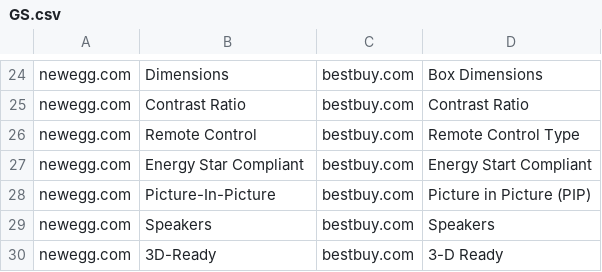
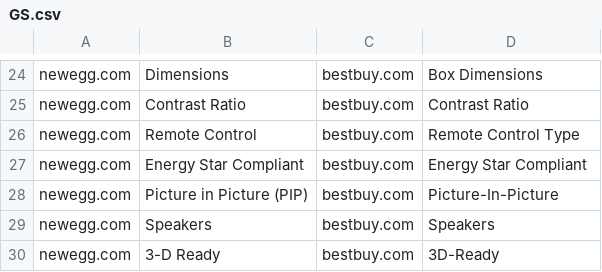
Before and after one commit to jeroenkremermachine/MachineDuplicate, a CSV file: ProductKeyAlignment/data/GS.csv, drawn as a sheet; only a part is shown, gaps mark what is left out.

```diff
--- a/ProductKeyAlignment/data/GS.csv
+++ b/ProductKeyAlignment/data/GS.csv
@@ -26,5 +26,5 @@ newegg.com,Contrast Ratio,bestbuy.com,Contrast Ratio
 newegg.com,Remote Control,bestbuy.com,Remote Control Type
-newegg.com,Energy Star Compliant,bestbuy.com,Energy Start Compliant
-newegg.com,Picture-In-Picture,bestbuy.com,Picture in Picture (PIP)
+newegg.com,Energy Star Compliant,bestbuy.com,Energy Star Compliant
+newegg.com,Picture in Picture (PIP),bestbuy.com,Picture-In-Picture
 newegg.com,Speakers,bestbuy.com,Speakers
-newegg.com,3D-Ready,bestbuy.com,3-D Ready
+newegg.com,3-D Ready,bestbuy.com,3D-Ready
```
Also changed, not shown: 6 other files.
